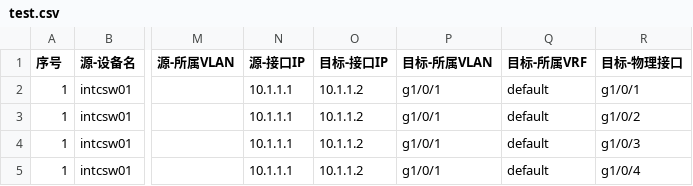
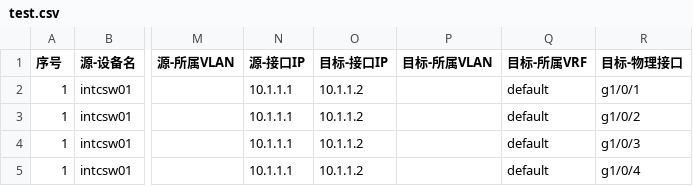
Before and after one commit to Matthewyin/office-tools, a CSV file: toptab/input/test.csv, drawn as a sheet; only a part is shown, gaps mark what is left out; the diff names each change by its address in the sheet, - before the commit and + after, or states it on an @@ line.

```diff
--- a/toptab/input/test.csv
+++ b/toptab/input/test.csv
-P2:P5 (目标-所属VLAN): g1/0/1
+P2:P5 (目标-所属VLAN): (empty)
```
Also changed, not shown: 9 other files.
